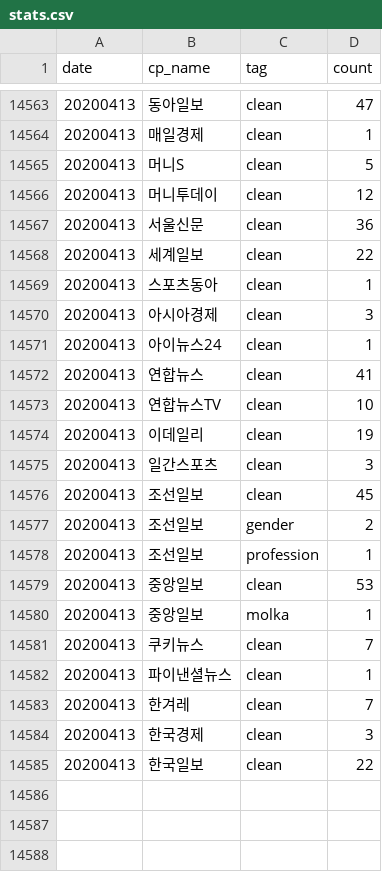
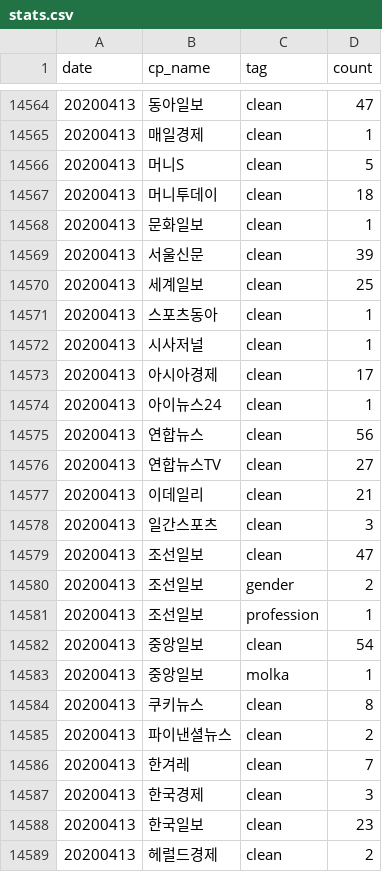
Before and after one commit to misogynyX/done-it-again, a CSV file: docs/_data/stats.csv, drawn as a sheet; only a part is shown, gaps mark what is left out; the diff covers the shown part only.

```diff
--- a/docs/_data/stats.csv
+++ b/docs/_data/stats.csv
@@ -14565,21 +14566,24 @@ date,cp_name,tag,count
 20200413,머니S,clean,5
-20200413,머니투데이,clean,12
-20200413,서울신문,clean,36
-20200413,세계일보,clean,22
+20200413,머니투데이,clean,18
+20200413,문화일보,clean,1
+20200413,서울신문,clean,39
+20200413,세계일보,clean,25
 20200413,스포츠동아,clean,1
-20200413,아시아경제,clean,3
+20200413,시사저널,clean,1
+20200413,아시아경제,clean,17
 20200413,아이뉴스24,clean,1
-20200413,연합뉴스,clean,41
-20200413,연합뉴스TV,clean,10
-20200413,이데일리,clean,19
+20200413,연합뉴스,clean,56
+20200413,연합뉴스TV,clean,27
+20200413,이데일리,clean,21
 20200413,일간스포츠,clean,3
-20200413,조선일보,clean,45
+20200413,조선일보,clean,47
 20200413,조선일보,gender,2
 20200413,조선일보,profession,1
-20200413,중앙일보,clean,53
+20200413,중앙일보,clean,54
 20200413,중앙일보,molka,1
-20200413,쿠키뉴스,clean,7
-20200413,파이낸셜뉴스,clean,1
+20200413,쿠키뉴스,clean,8
+20200413,파이낸셜뉴스,clean,2
 20200413,한겨레,clean,7
 20200413,한국경제,clean,3
-20200413,한국일보,clean,22
+20200413,한국일보,clean,23
+20200413,헤럴드경제,clean,2
```
Also changed, not shown: 1 added row and 9 edited cells elsewhere in this file, docs/_data/stats_best_cps.csv, docs/_data/stats_daily.csv, 1 other file.
